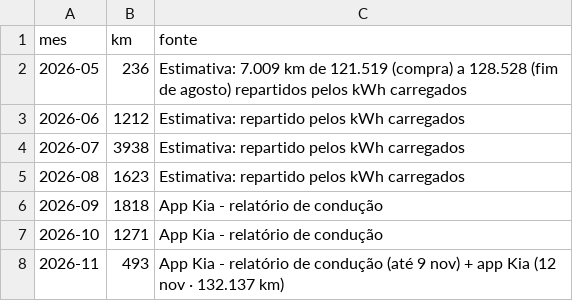
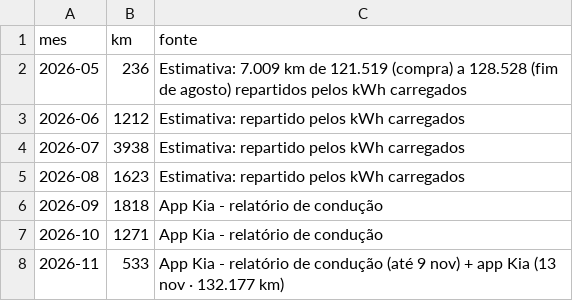
Before and after one commit to Thegame159/Carregamentos, a CSV file: widget/km.csv, drawn as a sheet.

```diff
--- a/widget/km.csv
+++ b/widget/km.csv
@@ -7,2 +7,2 @@ mes,km,fonte
 2026-10,1271,App Kia - relatório de condução
-2026-11,493,App Kia - relatório de condução (até 9 nov) + app Kia (12 nov · 132.137 km)
+2026-11,533,App Kia - relatório de condução (até 9 nov) + app Kia (13 nov · 132.177 km)
```
Also changed, not shown: widget/bateria.csv, 3 other files.
